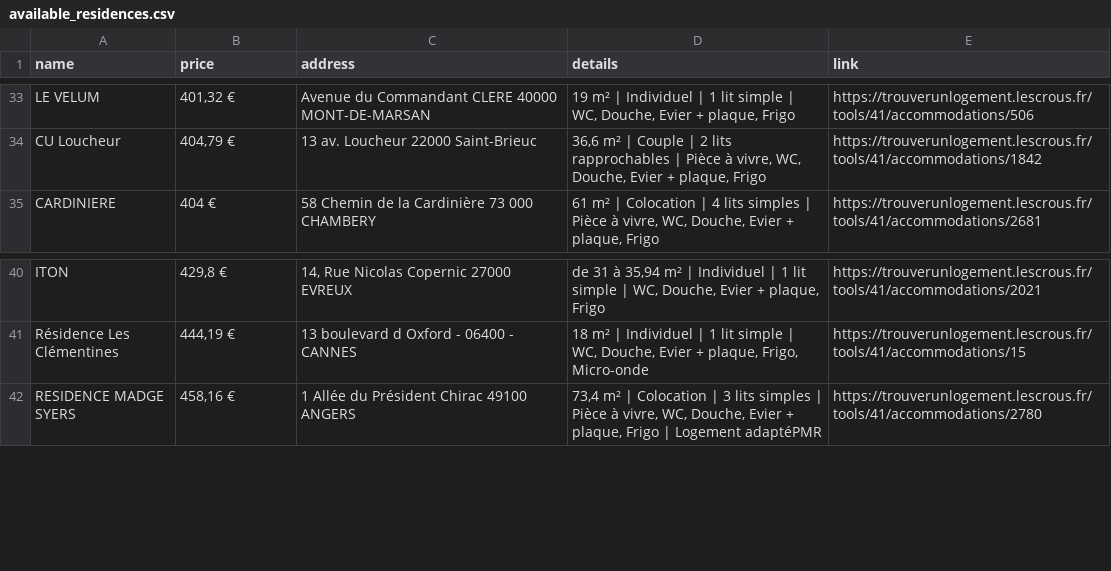
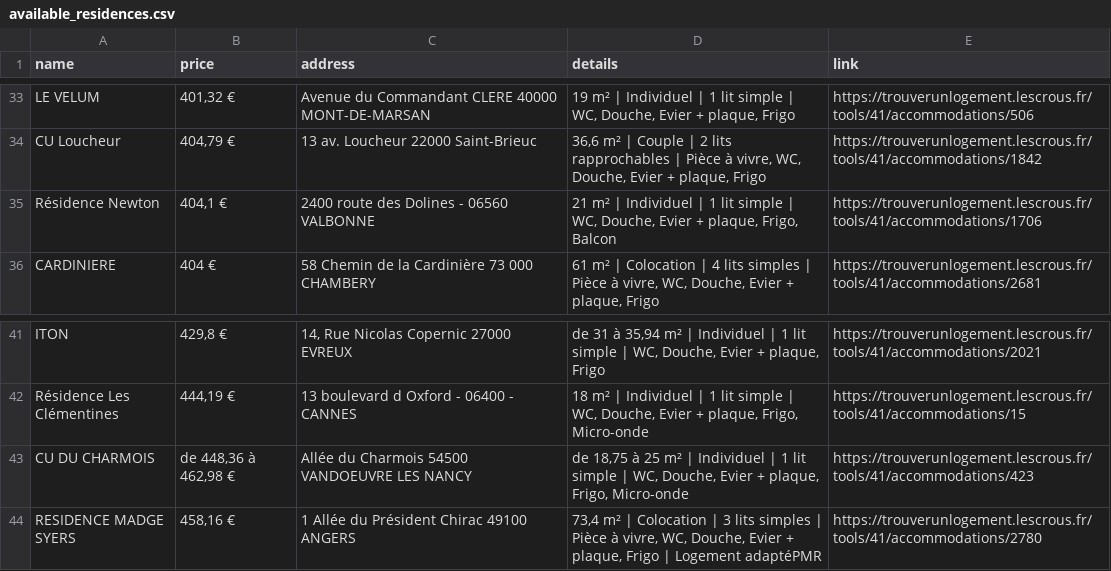
Before and after one commit to jabrane-me/crous-bot-notifier, a CSV file: available_residences.csv, drawn as a sheet; only a part is shown, gaps mark what is left out.

```diff
--- a/available_residences.csv
+++ b/available_residences.csv
@@ -34,2 +34,3 @@ LE VELUM,"401,32 €",Avenue du Commandant CLERE 40000 MONT-DE-MARSAN,"19 m² |
 CU Loucheur,"404,79 €",13 av. Loucheur 22000 Saint-Brieuc,"36,6 m² | Couple | 2 lits rapprochables | Pièce à vivre, WC, Douche, Evier + plaque, Frigo",https://trouverunlogement.lescrous.fr/tools/41/accommodations/1842
+Résidence Newton,"404,1 €",2400 route des Dolines - 06560 VALBONNE,"21 m² | Individuel | 1 lit simple | WC, Douche, Evier + plaque, Frigo, Balcon",https://trouverunlogement.lescrous.fr/tools/41/accommodations/1706
 CARDINIERE,404 €,58 Chemin de la Cardinière 73 000 CHAMBERY,"61 m² | Colocation | 4 lits simples | Pièce à vivre, WC, Douche, Evier + plaque, Frigo",https://trouverunlogement.lescrous.fr/tools/41/accommodations/2681
@@ -41,2 +42,3 @@ ITON,"429,8 €","14, Rue Nicolas Copernic 27000 EVREUX","de 31 à 35,94 m² | I
 Résidence Les Clémentines,"444,19 €",13 boulevard d Oxford - 06400 - CANNES,"18 m² | Individuel | 1 lit simple | WC, Douche, Evier + plaque, Frigo, Micro-onde",https://trouverunlogement.lescrous.fr/tools/41/accommodations/15
+CU DU CHARMOIS,"de 448,36 à 462,98 €",Allée du Charmois 54500 VANDOEUVRE LES NANCY,"de 18,75 à 25 m² | Individuel | 1 lit simple | WC, Douche, Evier + plaque, Frigo, Micro-onde",https://trouverunlogement.lescrous.fr/tools/41/accommodations/423
 RESIDENCE MADGE SYERS,"458,16 €",1 Allée du Président Chirac 49100 ANGERS,"73,4 m² | Colocation | 3 lits simples | Pièce à vivre, WC, Douche, Evier + plaque, Frigo | Logement adaptéPMR",https://trouverunlogement.lescrous.fr/tools/41/accommodations/2780
```
